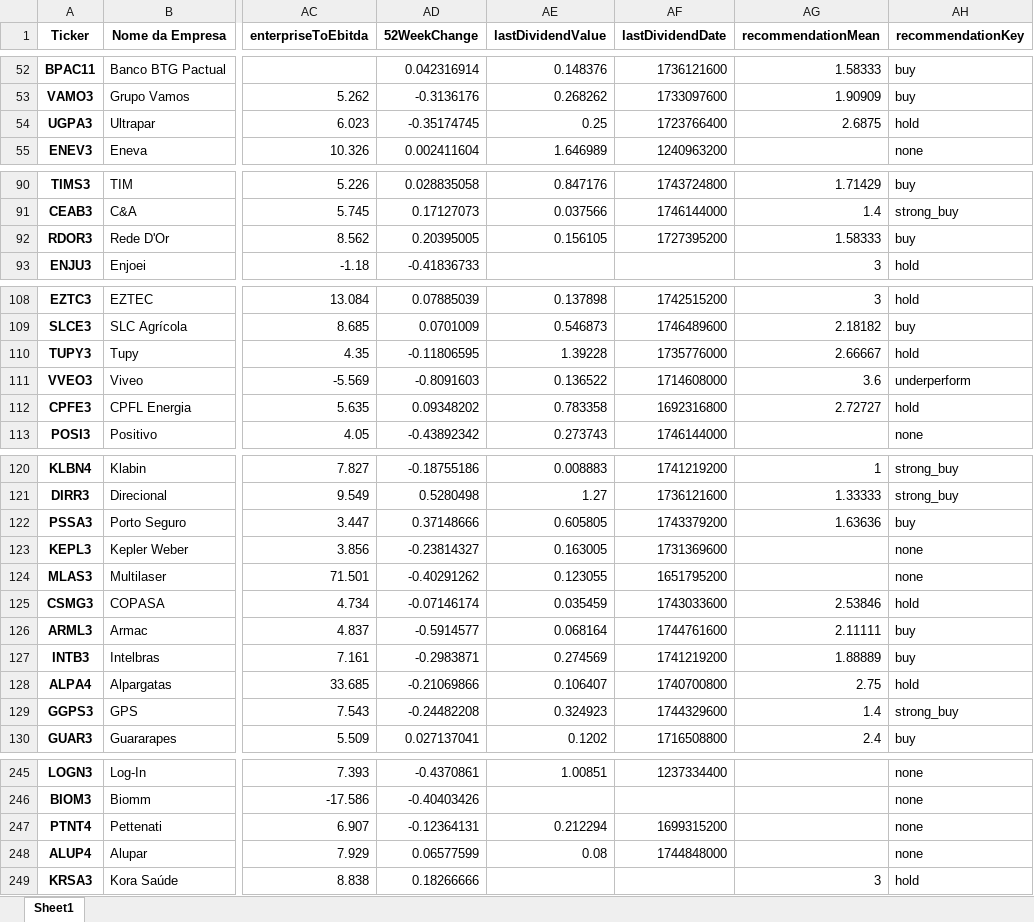
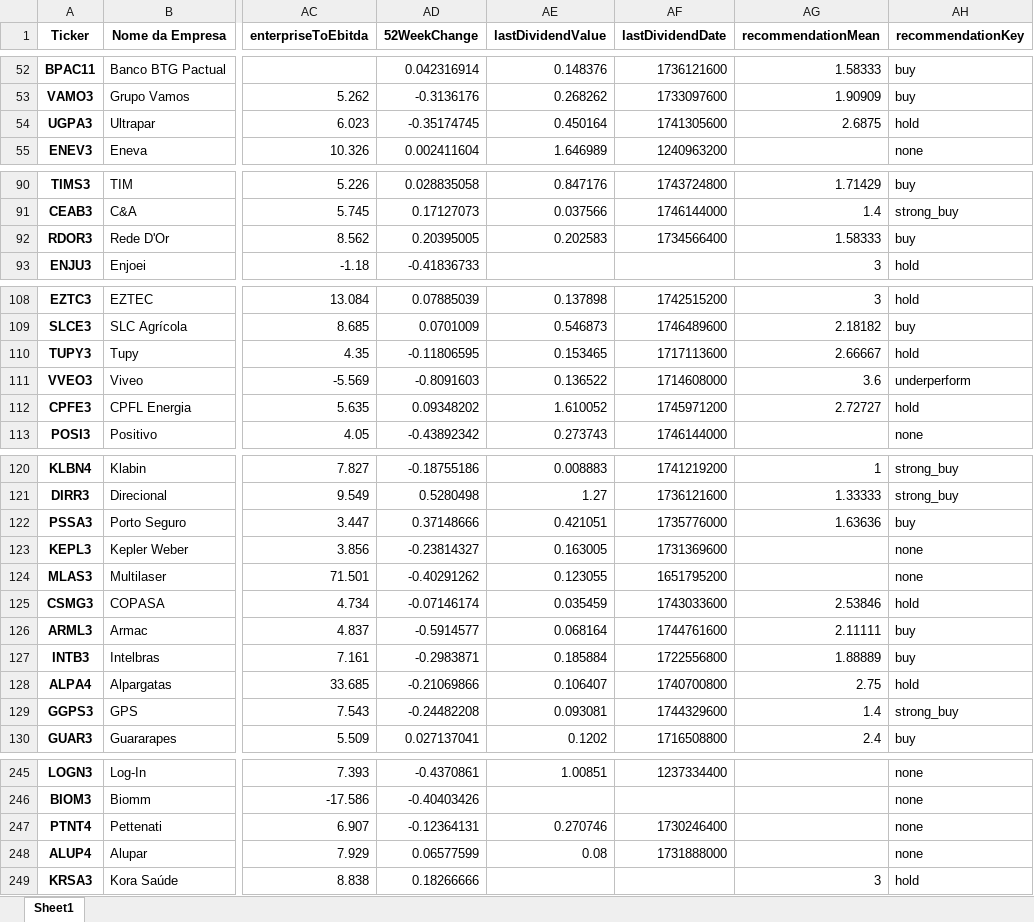
Before and after one commit to ricardopeloi/o_mais_novo_day_trader_do_brasil, an Excel workbook: Bases/Lista de ações Tratada.xlsx, sheet Sheet1, drawn as a sheet; only a part is shown, gaps mark what is left out; values as stored, in another font and other column widths than the file's, no borders; the diff covers the shown part only; the diff names each change by its address in the sheet, - before the commit and + after, or states it on an @@ line.

```diff
--- a/Bases/Lista de ações Tratada.xlsx (sheet Sheet1)
+++ b/Bases/Lista de ações Tratada.xlsx (sheet Sheet1)
-AE54 (lastDividendValue): 0.25
+AE54 (lastDividendValue): 0.450164
-AF54 (lastDividendDate): 1723766400
+AF54 (lastDividendDate): 1741305600
-AE92 (lastDividendValue): 0.156105
+AE92 (lastDividendValue): 0.202583
-AF92 (lastDividendDate): 1727395200
+AF92 (lastDividendDate): 1734566400
-AE110 (lastDividendValue): 1.39228
+AE110 (lastDividendValue): 0.153465
-AF110 (lastDividendDate): 1735776000
+AF110 (lastDividendDate): 1717113600
-AE112 (lastDividendValue): 0.783358
+AE112 (lastDividendValue): 1.610052
-AF112 (lastDividendDate): 1692316800
+AF112 (lastDividendDate): 1745971200
-AE122 (lastDividendValue): 0.605805
+AE122 (lastDividendValue): 0.421051
-AF122 (lastDividendDate): 1743379200
+AF122 (lastDividendDate): 1735776000
-AE127 (lastDividendValue): 0.274569
+AE127 (lastDividendValue): 0.185884
-AF127 (lastDividendDate): 1741219200
+AF127 (lastDividendDate): 1722556800
-AE129 (lastDividendValue): 0.324923
+AE129 (lastDividendValue): 0.093081
-AE247 (lastDividendValue): 0.212294
+AE247 (lastDividendValue): 0.270746
-AF247 (lastDividendDate): 1699315200
+AF247 (lastDividendDate): 1730246400
-AF248 (lastDividendDate): 1744848000
+AF248 (lastDividendDate): 1731888000
```
Also changed, not shown: 4 edited cells elsewhere in this sheet, Bases/Base de Dados Histórico.xlsx, Bases/Lista de ações Análise 2025-04-19.xlsx, 2 other files.
